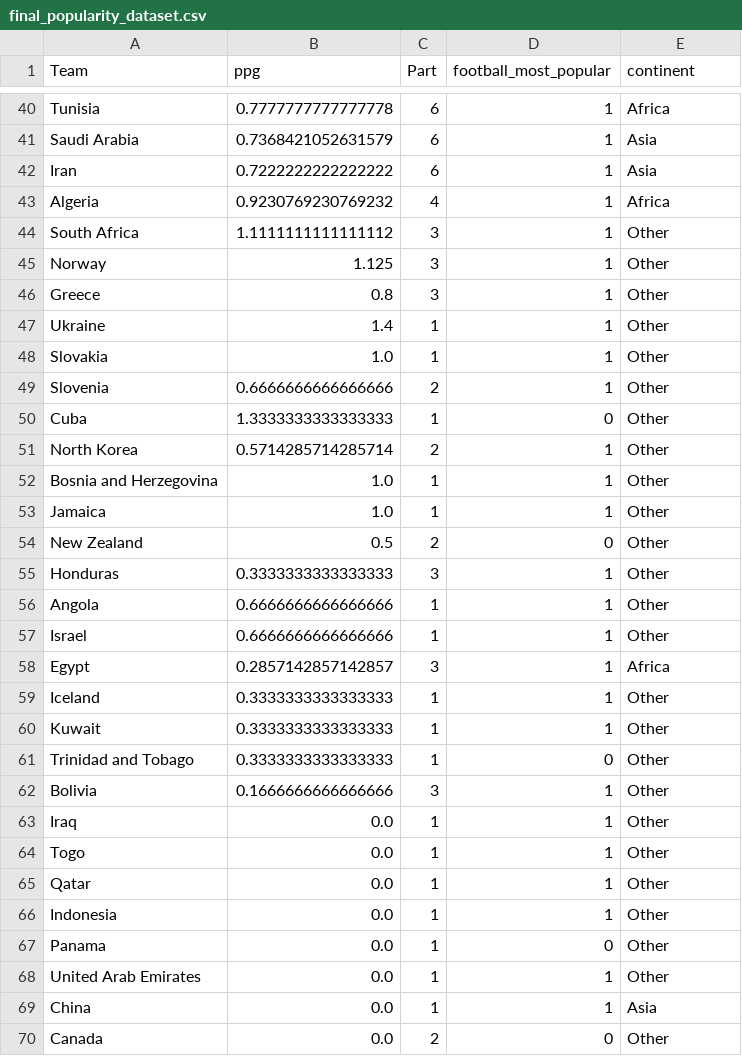
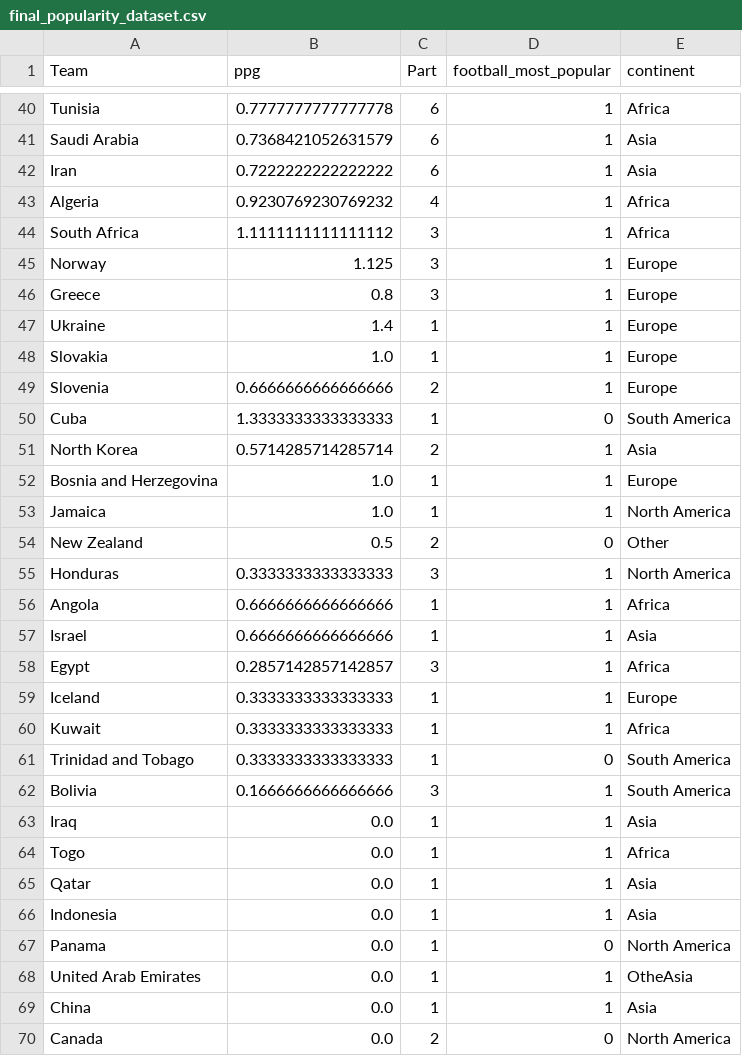
Before and after one commit to rhysw-h/rhysw-h.github.io, a CSV file: final_popularity_dataset.csv, drawn as a sheet; only a part is shown, gaps mark what is left out; the diff covers the shown part only.

Commit message:
Update final_popularity_dataset.csv

```diff
--- a/final_popularity_dataset.csv
+++ b/final_popularity_dataset.csv
@@ -43,28 +43,28 @@ Iran,0.7222222222222222,6,1,Asia
 Algeria,0.9230769230769232,4,1,Africa
-South Africa,1.1111111111111112,3,1,Other
-Norway,1.125,3,1,Other
-Greece,0.8,3,1,Other
-Ukraine,1.4,1,1,Other
-Slovakia,1.0,1,1,Other
-Slovenia,0.6666666666666666,2,1,Other
-Cuba,1.3333333333333333,1,0,Other
-North Korea,0.5714285714285714,2,1,Other
-Bosnia and Herzegovina,1.0,1,1,Other
-Jamaica,1.0,1,1,Other
+South Africa,1.1111111111111112,3,1,Africa
+Norway,1.125,3,1,Europe
+Greece,0.8,3,1,Europe
+Ukraine,1.4,1,1,Europe
+Slovakia,1.0,1,1,Europe
+Slovenia,0.6666666666666666,2,1,Europe
+Cuba,1.3333333333333333,1,0,South America
+North Korea,0.5714285714285714,2,1,Asia
+Bosnia and Herzegovina,1.0,1,1,Europe
+Jamaica,1.0,1,1,North America
 New Zealand,0.5,2,0,Other
-Honduras,0.3333333333333333,3,1,Other
-Angola,0.6666666666666666,1,1,Other
-Israel,0.6666666666666666,1,1,Other
+Honduras,0.3333333333333333,3,1,North America
+Angola,0.6666666666666666,1,1,Africa
+Israel,0.6666666666666666,1,1,Asia
 Egypt,0.2857142857142857,3,1,Africa
-Iceland,0.3333333333333333,1,1,Other
-Kuwait,0.3333333333333333,1,1,Other
-Trinidad and Tobago,0.3333333333333333,1,0,Other
-Bolivia,0.1666666666666666,3,1,Other
-Iraq,0.0,1,1,Other
-Togo,0.0,1,1,Other
-Qatar,0.0,1,1,Other
-Indonesia,0.0,1,1,Other
-Panama,0.0,1,0,Other
-United Arab Emirates,0.0,1,1,Other
+Iceland,0.3333333333333333,1,1,Europe
+Kuwait,0.3333333333333333,1,1,Africa
+Trinidad and Tobago,0.3333333333333333,1,0,South America
+Bolivia,0.1666666666666666,3,1,South America
+Iraq,0.0,1,1,Asia
+Togo,0.0,1,1,Africa
+Qatar,0.0,1,1,Asia
+Indonesia,0.0,1,1,Asia
+Panama,0.0,1,0,North America
+United Arab Emirates,0.0,1,1,OtheAsia
 China,0.0,1,1,Asia
-Canada,0.0,2,0,Other
+Canada,0.0,2,0,North America
```
Also changed, not shown: 18 edited cells elsewhere in this file.
